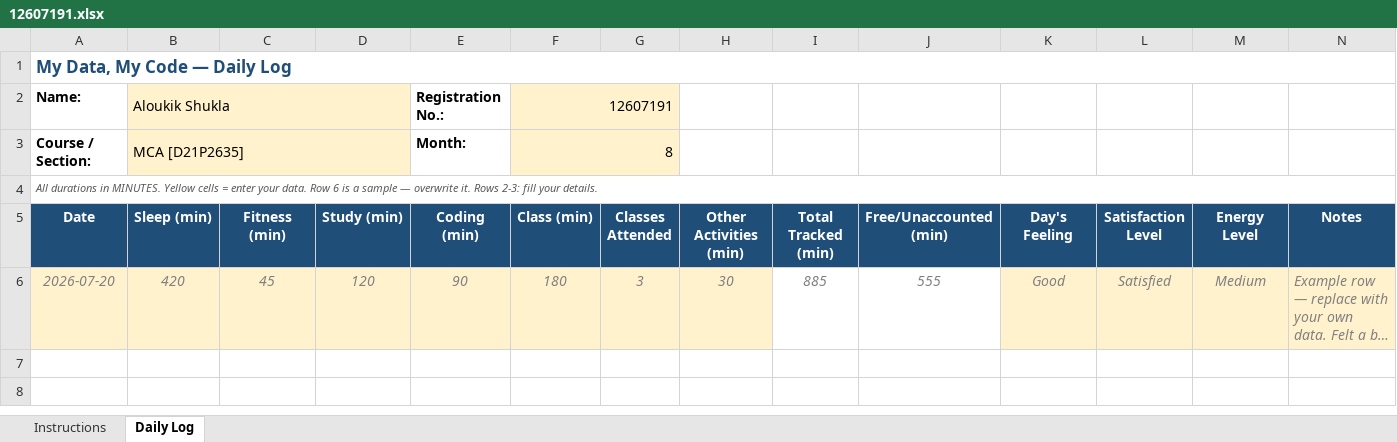
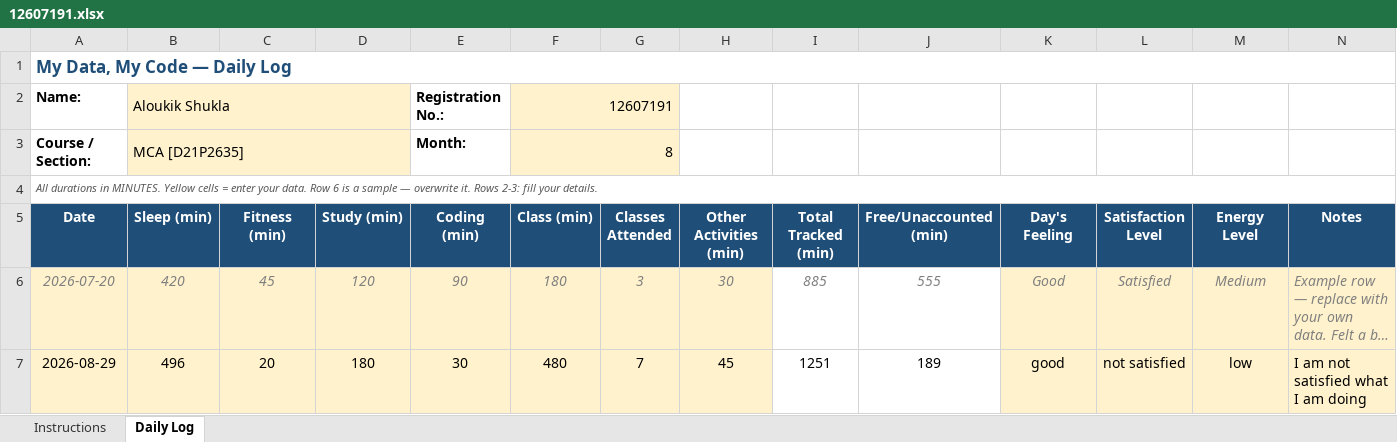
Before and after one commit to aloukikshukla624-cell/CAP776, an Excel workbook: 12607191.xlsx, sheet Daily Log, drawn as a sheet; long unchanged cells end in …; values as stored, in another font and other column widths than the file's, no borders; conditional formats not drawn; the diff names each change by its address in the sheet, - before the commit and + after, or states it on an @@ line.

Commit message:
day2

```diff
--- a/12607191.xlsx (sheet Daily Log)
+++ b/12607191.xlsx (sheet Daily Log)
+row 7: 2026-08-29 | 496 | 20 | 180 | 30 | 480 | 7 | 45 | 1251 | 189 | good | not satisfied | low | I am not satisfied what I am doing
```
